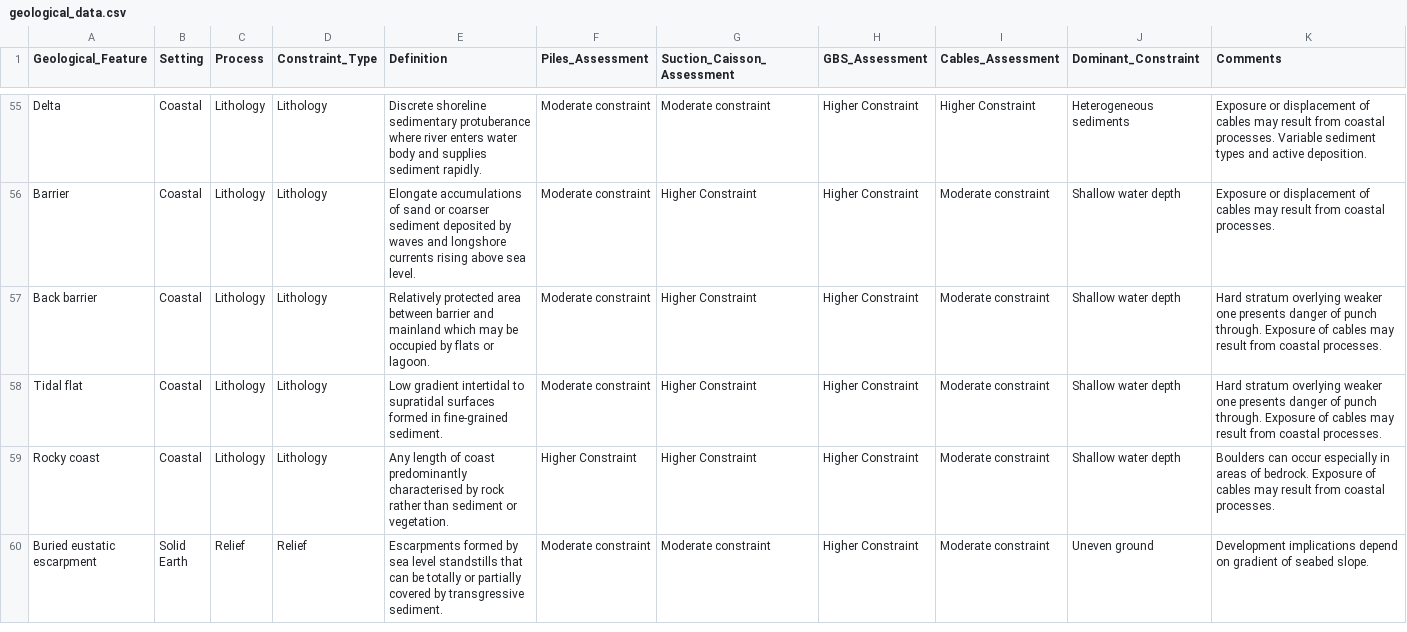
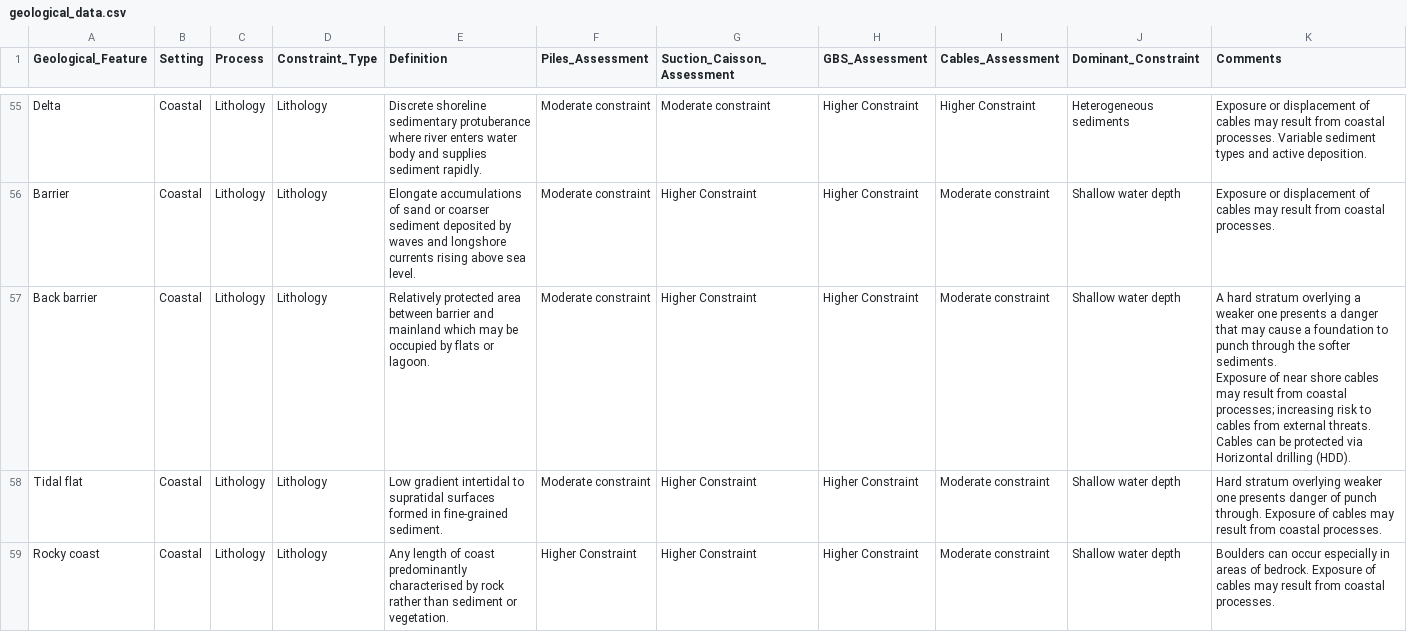
Before and after one commit to pouliens/geo-assessment-matrix-v2, a CSV file: geological_data.csv, drawn as a sheet; only a part is shown, gaps mark what is left out; the shorter side is filled out with more unchanged rows; the diff covers the shown part only.

```diff
--- a/geological_data.csv
+++ b/geological_data.csv
@@ -56,3 +56,5 @@ Delta,Coastal,Lithology,Lithology,"Discrete shoreline sedimentary protuberance w
 Barrier,Coastal,Lithology,Lithology,"Elongate accumulations of sand or coarser sediment deposited by waves and longshore currents rising above sea level.",Moderate constraint,Higher Constraint,Higher Constraint,Moderate constraint,"Shallow water depth","Exposure or displacement of cables may result from coastal processes."
-"Back barrier",Coastal,Lithology,Lithology,"Relatively protected area between barrier and mainland which may be occupied by flats or lagoon.",Moderate constraint,Higher Constraint,Higher Constraint,Moderate constraint,"Shallow water depth","Hard stratum overlying weaker one presents danger of punch through. Exposure of cables may result from coastal processes."
+"Back barrier",Coastal,Lithology,Lithology,"Relatively protected area between barrier and mainland which may be occupied by flats or lagoon.",Moderate constraint,Higher Constraint,Higher Constraint,Moderate constraint,"Shallow water depth","A hard stratum overlying a weaker one presents a danger that may cause a foundation to punch through the softer sediments.
+
+Exposure of near shore cables may result from coastal processes; increasing risk to cables from external threats. Cables can be protected via Horizontal drilling (HDD)."
 "Tidal flat",Coastal,Lithology,Lithology,"Low gradient intertidal to supratidal surfaces formed in fine-grained sediment.",Moderate constraint,Higher Constraint,Higher Constraint,Moderate constraint,"Shallow water depth","Hard stratum overlying weaker one presents danger of punch through. Exposure of cables may result from coastal processes."
```
Also changed, not shown: 1 edited cell elsewhere in this file, 1 other file.
